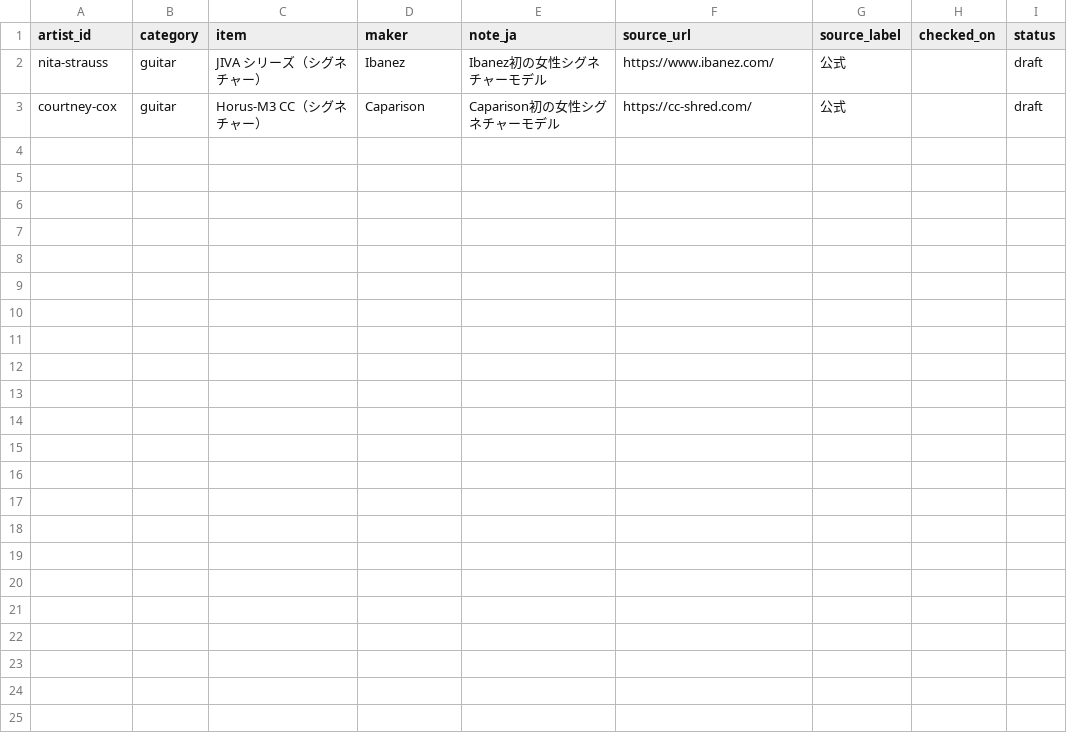
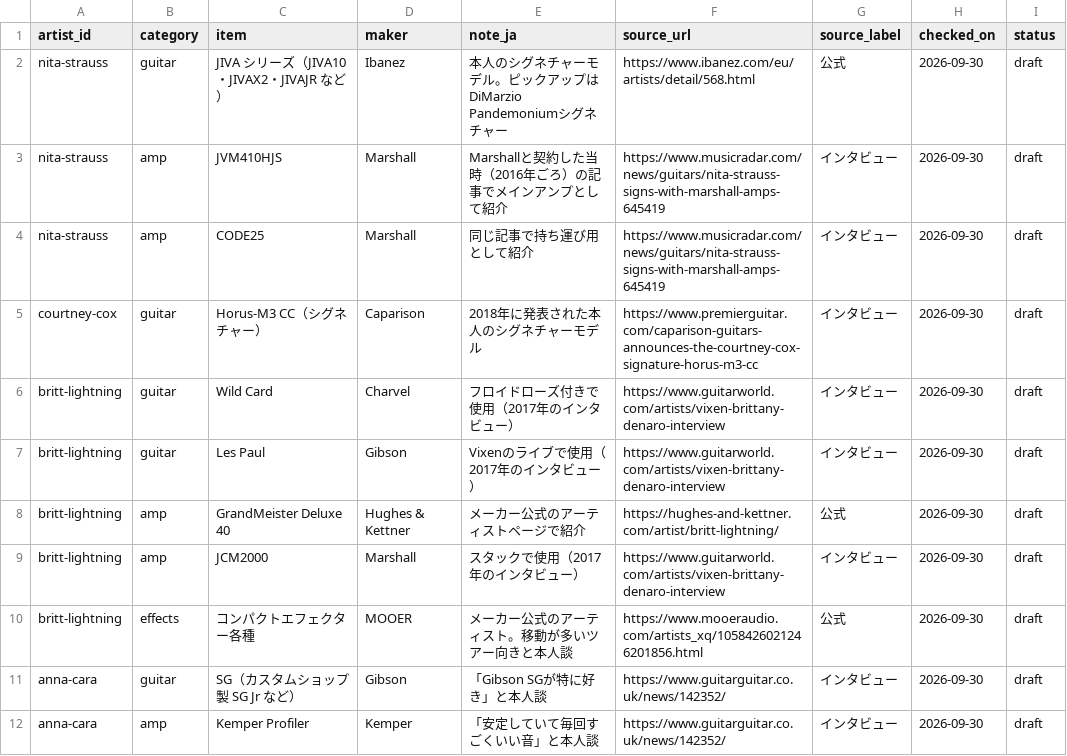
Before and after one commit to hitoshi0914-debug/guitarist-site, a CSV file: data/gear.csv, drawn as a sheet.

```diff
--- a/data/gear.csv
+++ b/data/gear.csv
@@ -1,3 +1,12 @@
 artist_id,category,item,maker,note_ja,source_url,source_label,checked_on,status
-nita-strauss,guitar,JIVA シリーズ（シグネチャー）,Ibanez,Ibanez初の女性シグネチャーモデル,https://www.ibanez.com/,公式,,draft
-courtney-cox,guitar,Horus-M3 CC（シグネチャー）,Caparison,Caparison初の女性シグネチャーモデル,https://cc-shred.com/,公式,,draft
+nita-strauss,guitar,JIVA シリーズ（JIVA10・JIVAX2・JIVAJR など）,Ibanez,本人のシグネチャーモデル。ピックアップはDiMarzio Pandemoniumシグネチャー,https://www.ibanez.com/eu/artists/detail/568.html,公式,2026-09-30,draft
+nita-strauss,amp,JVM410HJS,Marshall,Marshallと契約した当時（2016年ごろ）の記事でメインアンプとして紹介,https://www.musicradar.com/news/guitars/nita-strauss-signs-with-marshall-amps-645419,インタビュー,2026-09-30,draft
+nita-strauss,amp,CODE25,Marshall,同じ記事で持ち運び用として紹介,https://www.musicradar.com/news/guitars/nita-strauss-signs-with-marshall-amps-645419,インタビュー,2026-09-30,draft
+courtney-cox,guitar,Horus-M3 CC（シグネチャー）,Caparison,2018年に発表された本人のシグネチャーモデル,https://www.premierguitar.com/caparison-guitars-announces-the-courtney-cox-signature-horus-m3-cc,インタビュー,2026-09-30,draft
+britt-lightning,guitar,Wild Card,Charvel,フロイドローズ付きで使用（2017年のインタビュー）,https://www.guitarworld.com/artists/vixen-brittany-denaro-interview,インタビュー,2026-09-30,draft
+britt-lightning,guitar,Les Paul,Gibson,Vixenのライブで使用（2017年のインタビュー）,https://www.guitarworld.com/artists/vixen-brittany-denaro-interview,インタビュー,2026-09-30,draft
+britt-lightning,amp,GrandMeister Deluxe 40,Hughes & Kettner,メーカー公式のアーティストページで紹介,https://hughes-and-kettner.com/artist/britt-lightning/,公式,2026-09-30,draft
+britt-lightning,amp,JCM2000,Marshall,スタックで使用（2017年のインタビュー）,https://www.guitarworld.com/artists/vixen-brittany-denaro-interview,インタビュー,2026-09-30,draft
+britt-lightning,effects,コンパクトエフェクター各種,MOOER,メーカー公式のアーティスト。移動が多いツアー向きと本人談,https://www.mooeraudio.com/artists_xq/1058426021246201856.html,公式,2026-09-30,draft
+anna-cara,guitar,SG（カスタムショップ製 SG Jr など）,Gibson,「Gibson SGが特に好き」と本人談,https://www.guitarguitar.co.uk/news/142352/,インタビュー,2026-09-30,draft
+anna-cara,amp,Kemper Profiler,Kemper,「安定していて毎回すごくいい音」と本人談,https://www.guitarguitar.co.uk/news/142352/,インタビュー,2026-09-30,draft
```
Also changed, not shown: data/artists.csv.
